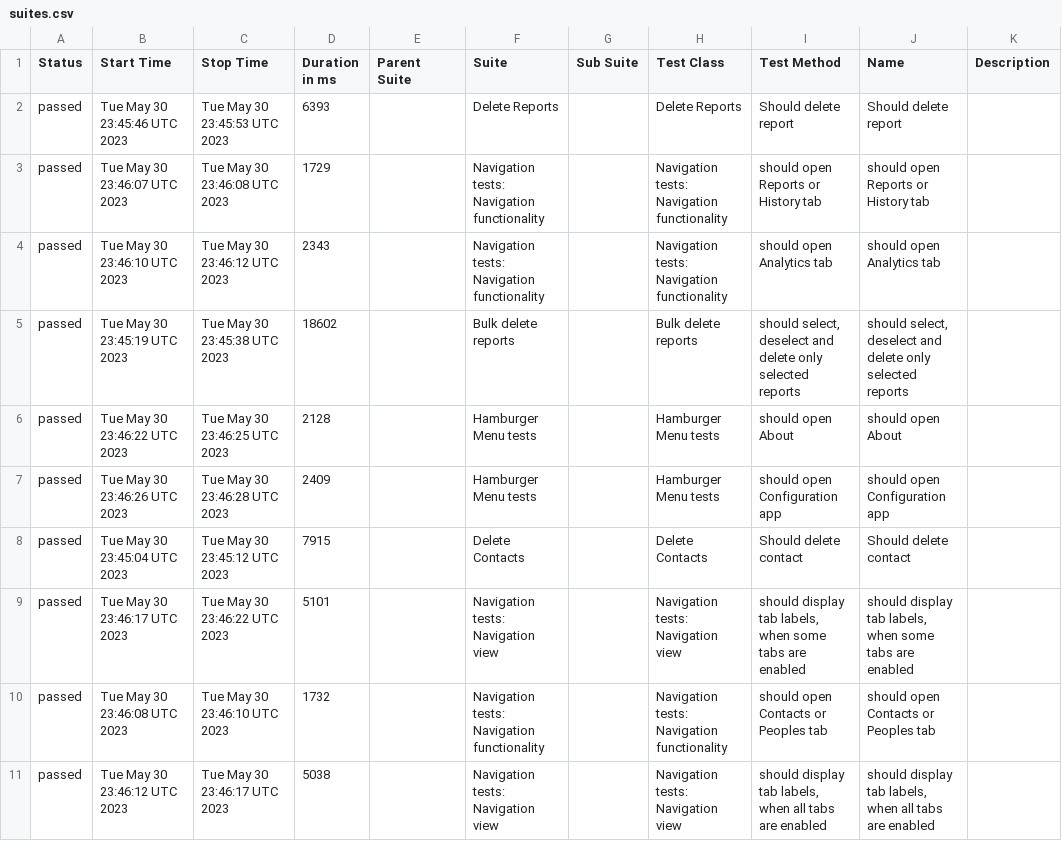
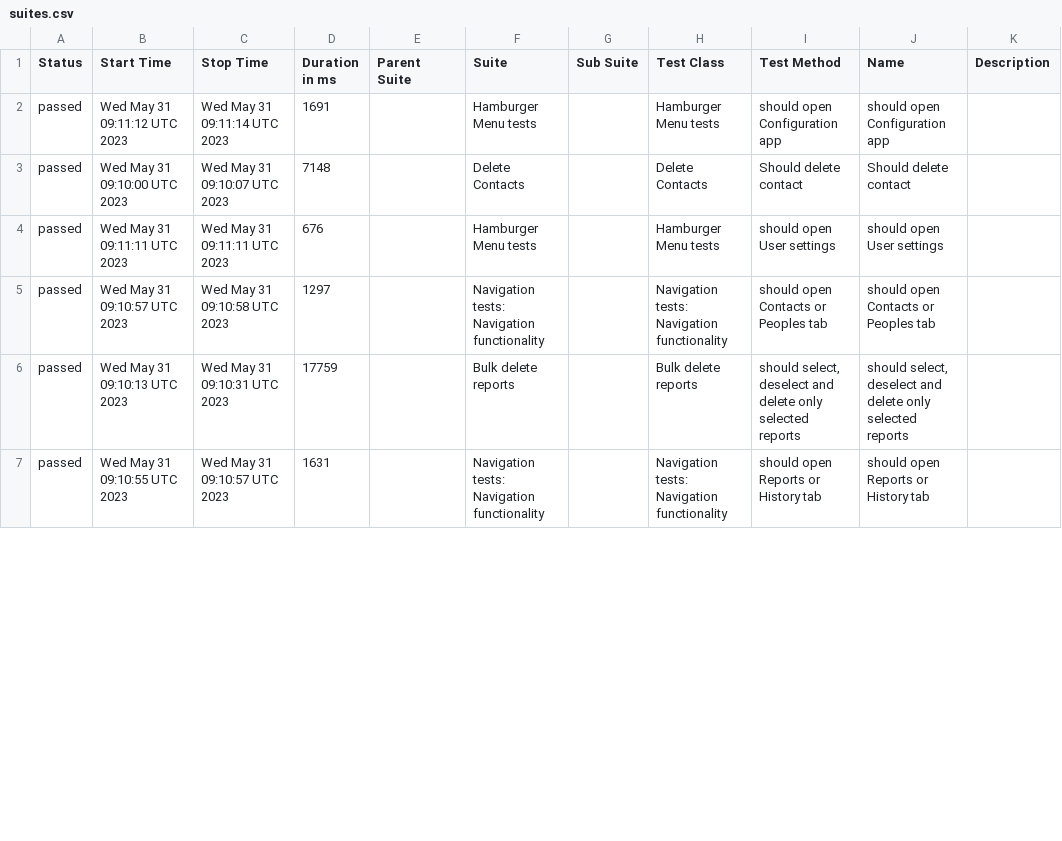
Before and after one commit to medic/build-history, a CSV file: cht-core/allure/ci-webdriver-default-mobile/allure-report/data/suites.csv, drawn as a sheet; only a part is shown; the diff covers the shown part only.

```diff
--- a/cht-core/allure/ci-webdriver-default-mobile/allure-report/data/suites.csv
+++ b/cht-core/allure/ci-webdriver-default-mobile/allure-report/data/suites.csv
@@ -1,11 +1,7 @@
 "Status","Start Time","Stop Time","Duration in ms","Parent Suite","Suite","Sub Suite","Test Class","Test Method","Name","Description"
-"passed","Tue May 30 23:45:46 UTC 2023","Tue May 30 23:45:53 UTC 2023","6393","","Delete Reports","","Delete Reports","Should delete report","Should delete report",""
-"passed","Tue May 30 23:46:07 UTC 2023","Tue May 30 23:46:08 UTC 2023","1729","","Navigation tests: Navigation functionality","","Navigation tests: Navigation functionality","should open Reports or History tab","should open Reports or History tab",""
-"passed","Tue May 30 23:46:10 UTC 2023","Tue May 30 23:46:12 UTC 2023","2343","","Navigation tests: Navigation functionality","","Navigation tests: Navigation functionality","should open Analytics tab","should open Analytics tab",""
-"passed","Tue May 30 23:45:19 UTC 2023","Tue May 30 23:45:38 UTC 2023","18602","","Bulk delete reports","","Bulk delete reports","should select, deselect and delete only selected reports","should select, deselect and delete only selected reports",""
-"passed","Tue May 30 23:46:22 UTC 2023","Tue May 30 23:46:25 UTC 2023","2128","","Hamburger Menu tests","","Hamburger Menu tests","should open About","should open About",""
-"passed","Tue May 30 23:46:26 UTC 2023","Tue May 30 23:46:28 UTC 2023","2409","","Hamburger Menu tests","","Hamburger Menu tests","should open Configuration app","should open Configuration app",""
-"passed","Tue May 30 23:45:04 UTC 2023","Tue May 30 23:45:12 UTC 2023","7915","","Delete Contacts","","Delete Contacts","Should delete contact","Should delete contact",""
-"passed","Tue May 30 23:46:17 UTC 2023","Tue May 30 23:46:22 UTC 2023","5101","","Navigation tests: Navigation view","","Navigation tests: Navigation view","should display tab labels, when some tabs are enabled","should display tab labels, when some tabs are enabled",""
-"passed","Tue May 30 23:46:08 UTC 2023","Tue May 30 23:46:10 UTC 2023","1732","","Navigation tests: Navigation functionality","","Navigation tests: Navigation functionality","should open Contacts or Peoples tab","should open Contacts or Peoples tab",""
-"passed","Tue May 30 23:46:12 UTC 2023","Tue May 30 23:46:17 UTC 2023","5038","","Navigation tests: Navigation view","","Navigation tests: Navigation view","should display tab labels, when all tabs are enabled","should display tab labels, when all tabs are enabled",""
+"passed","Wed May 31 09:11:12 UTC 2023","Wed May 31 09:11:14 UTC 2023","1691","","Hamburger Menu tests","","Hamburger Menu tests","should open Configuration app","should open Configuration app",""
+"passed","Wed May 31 09:10:00 UTC 2023","Wed May 31 09:10:07 UTC 2023","7148","","Delete Contacts","","Delete Contacts","Should delete contact","Should delete contact",""
+"passed","Wed May 31 09:11:11 UTC 2023","Wed May 31 09:11:11 UTC 2023","676","","Hamburger Menu tests","","Hamburger Menu tests","should open User settings","should open User settings",""
+"passed","Wed May 31 09:10:57 UTC 2023","Wed May 31 09:10:58 UTC 2023","1297","","Navigation tests: Navigation functionality","","Navigation tests: Navigation functionality","should open Contacts or Peoples tab","should open Contacts or Peoples tab",""
+"passed","Wed May 31 09:10:13 UTC 2023","Wed May 31 09:10:31 UTC 2023","17759","","Bulk delete reports","","Bulk delete reports","should select, deselect and delete only selected reports","should select, deselect and delete only selected reports",""
+"passed","Wed May 31 09:10:55 UTC 2023","Wed May 31 09:10:57 UTC 2023","1631","","Navigation tests: Navigation functionality","","Navigation tests: Navigation functionality","should open Reports or History tab","should open Reports or History tab",""
```
Also changed, not shown: 4 added rows and 23 edited cells elsewhere in this file, 34 other files.
